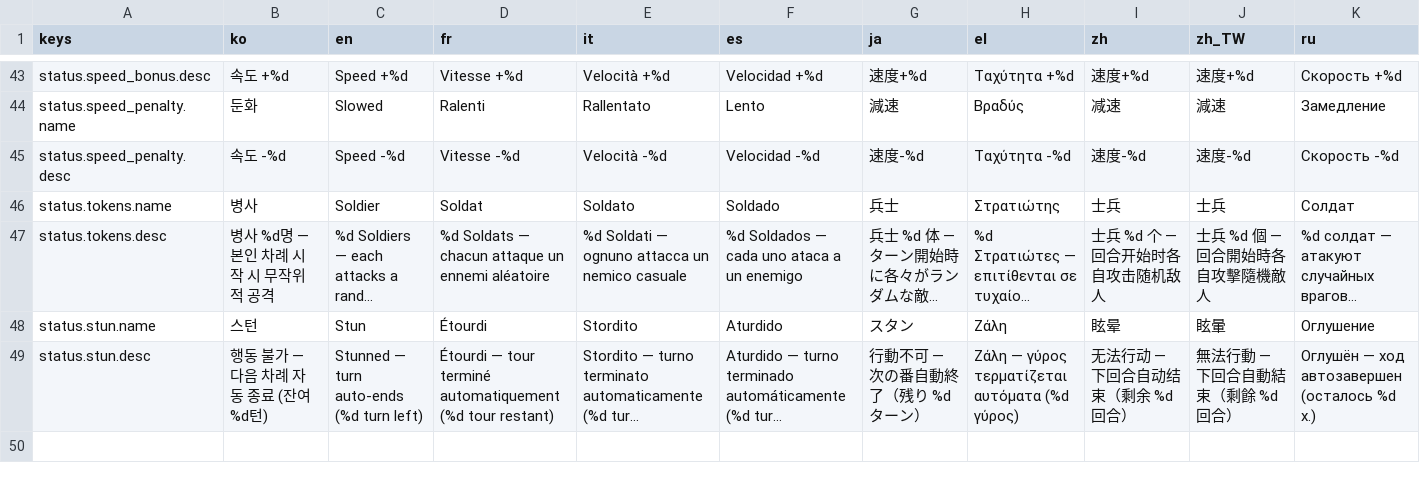
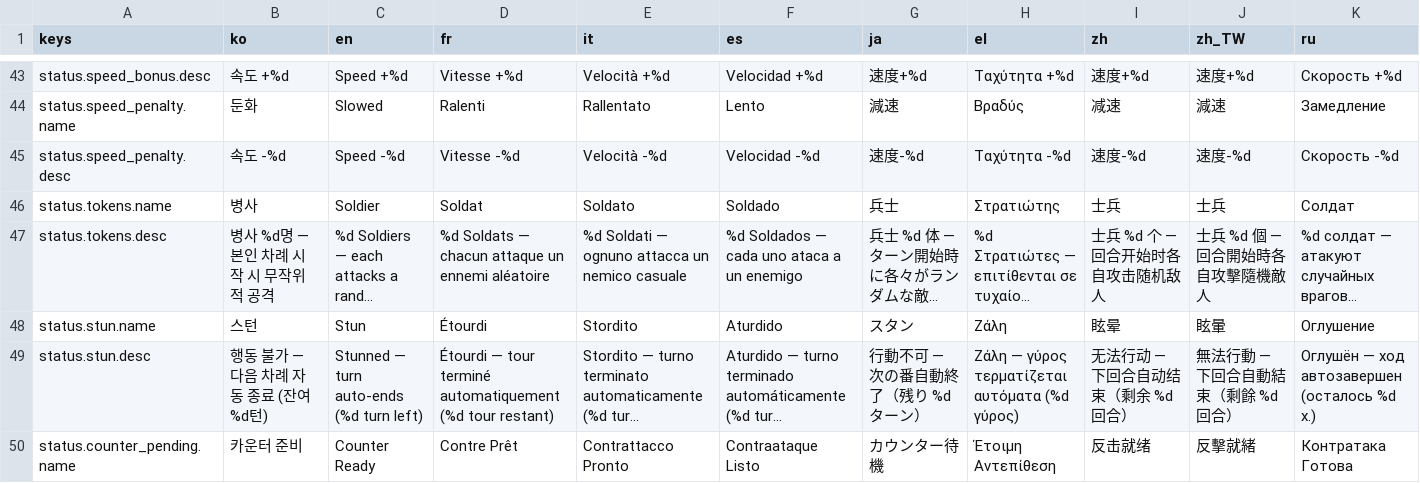
Before and after one commit to l980l/stsl, a CSV file: resources/translations/strings_status.csv, drawn as a sheet; only a part is shown, gaps mark what is left out; long unchanged cells end in …; rows hold the shown columns only; the diff names each change by its address in the sheet, - before the commit and + after, or states it on an @@ line.

Commit message:
feat(ui): counter_pending status popup + counter_prepare VFX 영웅 측 발동
- _STATUS_POPUP_INFO 에 counter_pending 추가 (황금색 'Counter Ready')
- strings_status.csv: status.counter_pending.name 1행 (14 언어)
- _on_status_applied 의 영웅 분기에 counter_pending 부여 시 counter_prepare.gd VFX 영웅 위치에서 발동

회귀: 1517 통과 / 0 fail

```diff
--- a/resources/translations/strings_status.csv
+++ b/resources/translations/strings_status.csv
+row 50: status.counter_pending.name | 카운터 준비 | Counter Ready | Contre Prêt | Contrattacco Pronto | Contraataque Listo | カウンター待機 | Έτοιμη Αντεπίθεση | 反击就绪 | 反擊就緒 | Контратака Готова
```
Also changed, not shown: 1 other file.
